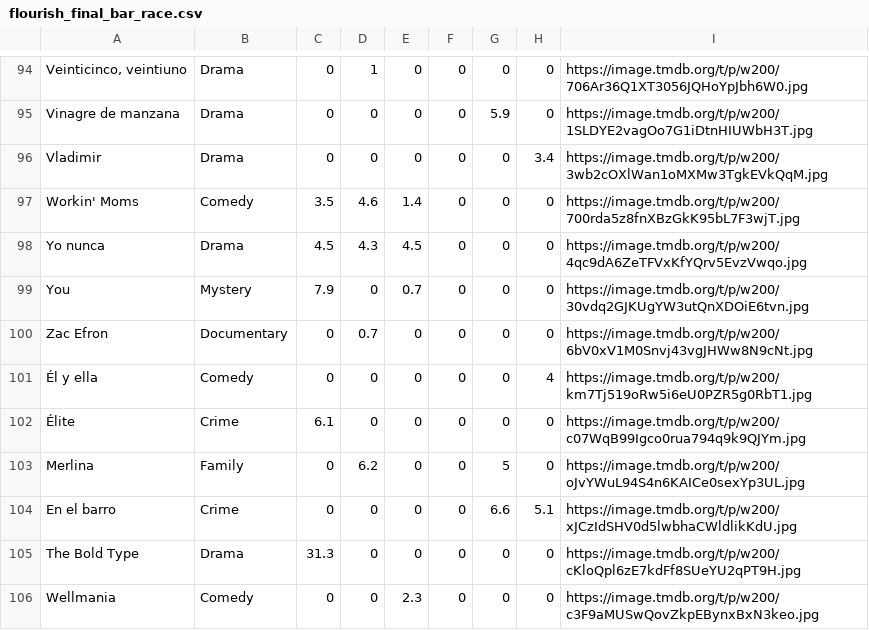
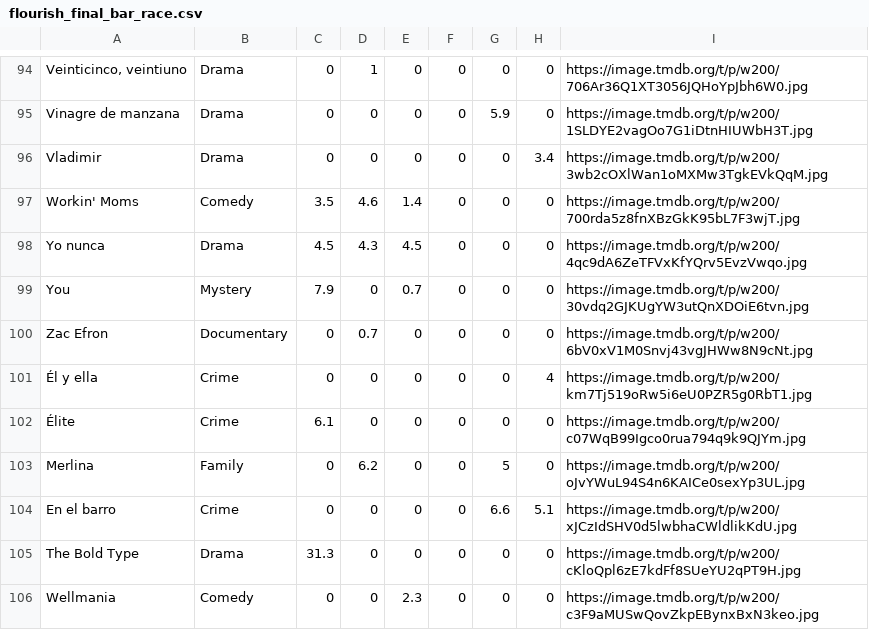
Before and after one commit to VictoriaBalbi/infovis, a CSV file: Datasets/flourish_final_bar_race.csv, drawn as a sheet; only a part is shown, gaps mark what is left out.

Commit message:
Update flourish_final_bar_race.csv

```diff
--- a/Datasets/flourish_final_bar_race.csv
+++ b/Datasets/flourish_final_bar_race.csv
@@ -100,3 +100,3 @@ You,Mystery,7.9,0,0.7,0,0,0,https://image.tmdb.org/t/p/w200/30vdq2GJKUgYW3utQnXD
 Zac Efron,Documentary,0,0.7,0,0,0,0,https://image.tmdb.org/t/p/w200/6bV0xV1M0Snvj43vgJHWw8N9cNt.jpg
-Él y ella,Comedy,0,0,0,0,0,4,https://image.tmdb.org/t/p/w200/km7Tj519oRw5i6eU0PZR5g0RbT1.jpg
+Él y ella,Crime,0,0,0,0,0,4,https://image.tmdb.org/t/p/w200/km7Tj519oRw5i6eU0PZR5g0RbT1.jpg
 Élite,Crime,6.1,0,0,0,0,0,https://image.tmdb.org/t/p/w200/c07WqB99Igco0rua794q9k9QJYm.jpg
```
